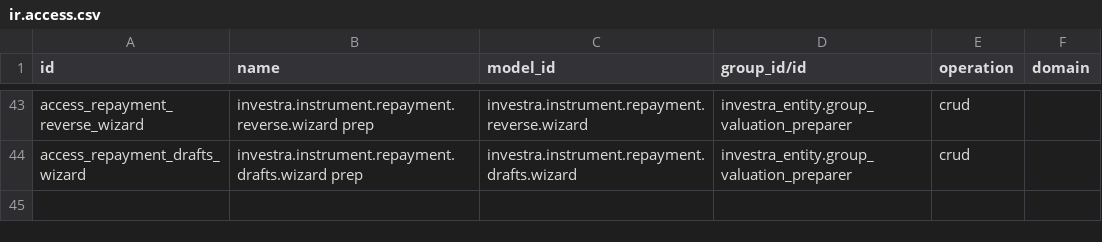
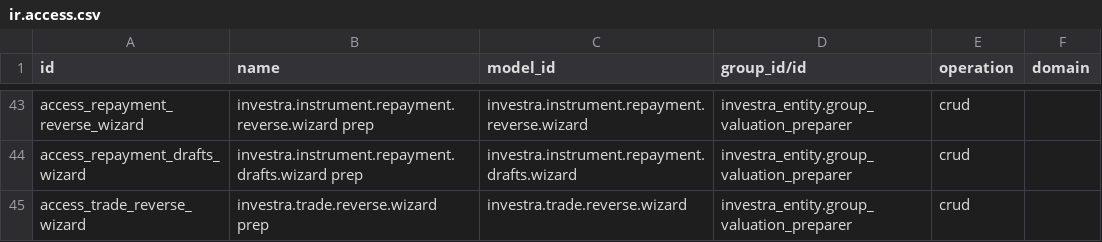
Before and after one commit to martinzima-gh/Odoo, a CSV file: addons/custom/investra_nav/security/ir.access.csv, drawn as a sheet; only a part is shown, gaps mark what is left out.

```diff
--- a/addons/custom/investra_nav/security/ir.access.csv
+++ b/addons/custom/investra_nav/security/ir.access.csv
@@ -44 +44,2 @@ access_repayment_reverse_wizard,investra.instrument.repayment.reverse.wizard pre
 access_repayment_drafts_wizard,investra.instrument.repayment.drafts.wizard prep,investra.instrument.repayment.drafts.wizard,investra_entity.group_valuation_preparer,crud,
+access_trade_reverse_wizard,investra.trade.reverse.wizard prep,investra.trade.reverse.wizard,investra_entity.group_valuation_preparer,crud,
```
Also changed, not shown: 18 other files.
